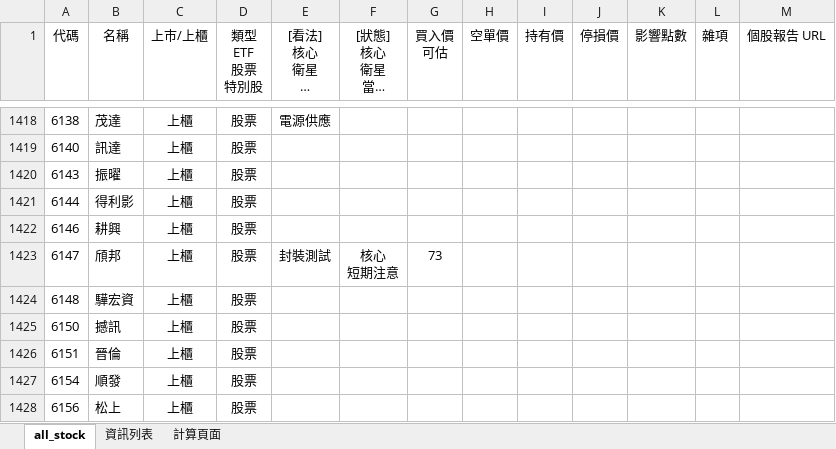
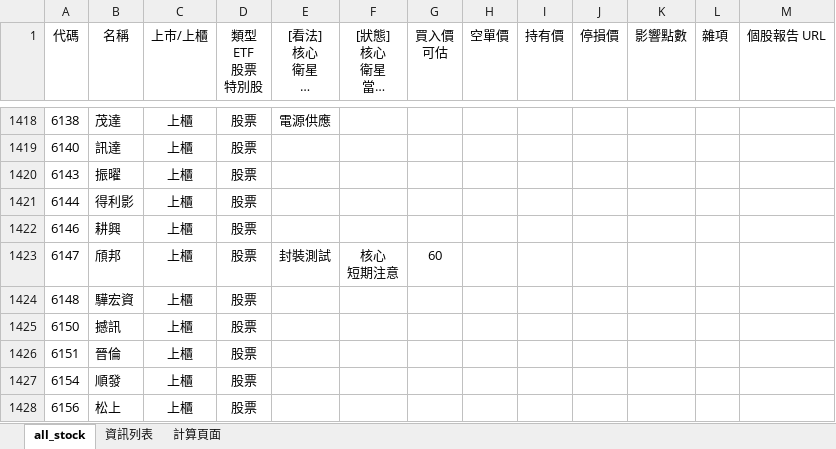
Before and after one commit to kangyangshih/rich_stock, an Excel workbook: all_stock.xlsx, sheet all_stock, drawn as a sheet; only a part is shown, gaps mark what is left out; long unchanged cells end in …; values as stored, in another font and other column widths than the file's, no borders; the diff covers the shown part only; the diff names each change by its address in the sheet, - before the commit and + after, or states it on an @@ line.

```diff
--- a/all_stock.xlsx (sheet all_stock)
+++ b/all_stock.xlsx (sheet all_stock)
-G1423 (買入價 可估): 73
+G1423 (買入價 可估): 60
```
Also changed, not shown: 21 edited cells elsewhere in this sheet, 17 other files.
